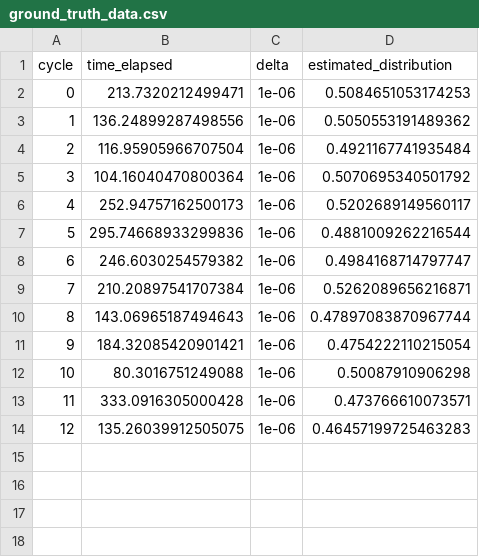
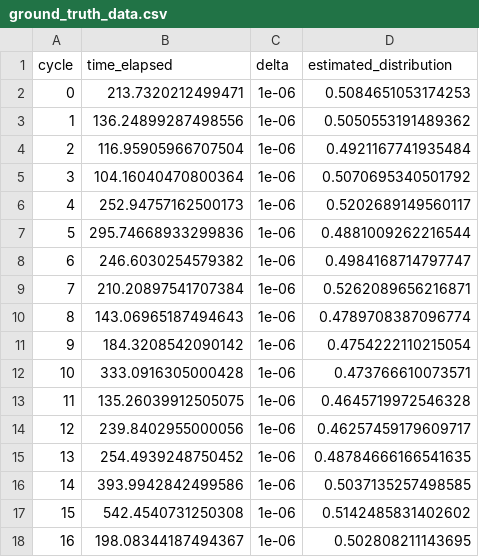
Before and after one commit to ElijahWood2003/marginal-estimates, a CSV file: data/ground_truth_data.csv, drawn as a sheet; removed rows and columns are numbered as before the commit, all else as after; the diff names each change by its address in the sheet, - before the commit and + after, or states it on an @@ line.

```diff
--- a/data/ground_truth_data.csv
+++ b/data/ground_truth_data.csv
-D10 (estimated_distribution): 0.47897083870967744
+D10 (estimated_distribution): 0.4789708387096774
-B11 (time_elapsed): 184.32085420901421
+B11 (time_elapsed): 184.3208542090142
-row 12: 10 | 80.3016751249088 | 1e-06 | 0.50087910906298
@@ column A (cycle) renumbered between rows 12 and 13 @@
-D13 (estimated_distribution): 0.46457199725463283
+D13 (estimated_distribution): 0.4645719972546328
+row 14: 12 | 239.8402955000056 | 1e-06 | 0.46257459179609717
+row 15: 13 | 254.4939248750452 | 1e-06 | 0.48784666166541635
+row 16: 14 | 393.9942842499586 | 1e-06 | 0.5037135257498585
+row 17: 15 | 542.4540731250308 | 1e-06 | 0.5142485831402602
+row 18: 16 | 198.08344187494367 | 1e-06 | 0.502808211143695
```
Also changed, not shown: data/set_samples_data.csv, data/set_time_data.csv.
